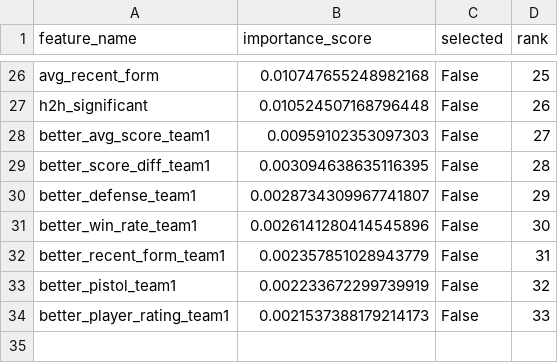
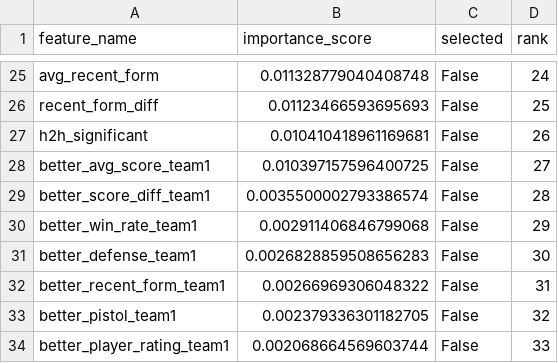
Before and after one commit to cryptoniks-sol/Valorant-Machine-Learning, a CSV file: feature_importance.csv, drawn as a sheet; only a part is shown, gaps mark what is left out; removed rows and columns are numbered as before the commit, all else as after; the diff covers the shown part only; the diff names each change by its address in the sheet, - before the commit and + after, or states it on an @@ line.

```diff
--- a/feature_importance.csv
+++ b/feature_importance.csv
-B25 (importance_score): 0.010747655248982168
+B25 (importance_score): 0.011328779040408748
-D25 (rank): 25
+D25 (rank): 24
+row 26: recent_form_diff | 0.01123466593695693 | False | 25
-B27 (importance_score): 0.010524507168796448
+B27 (importance_score): 0.010410418961169681
-B28 (importance_score): 0.00959102353097303
+B28 (importance_score): 0.010397157596400725
-B29 (importance_score): 0.003094638635116395
+B29 (importance_score): 0.0035500002793386574
-row 30: better_defense_team1 | 0.0028734309967741807 | False | 29
-B30 (importance_score): 0.0026141280414545896
+B30 (importance_score): 0.002911406846799068
-D30 (rank): 30
+D30 (rank): 29
+row 31: better_defense_team1 | 0.0026828859508656283 | False | 30
-B32 (importance_score): 0.002357851028943779
+B32 (importance_score): 0.00266969306048322
-B33 (importance_score): 0.002233672299739919
+B33 (importance_score): 0.002379336301182705
-B34 (importance_score): 0.0021537388179214173
+B34 (importance_score): 0.002068664569603744
```
Also changed, not shown: 4 added rows, 5 removed rows and 24 edited cells elsewhere in this file, 17 other files.
